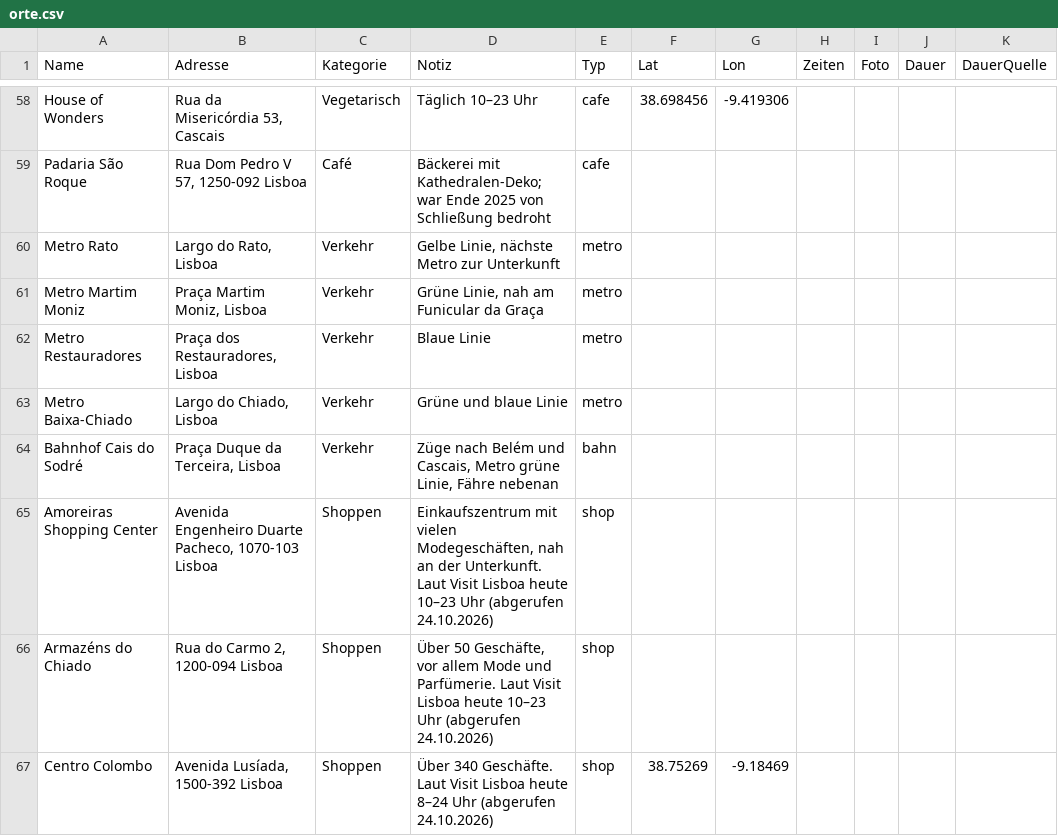
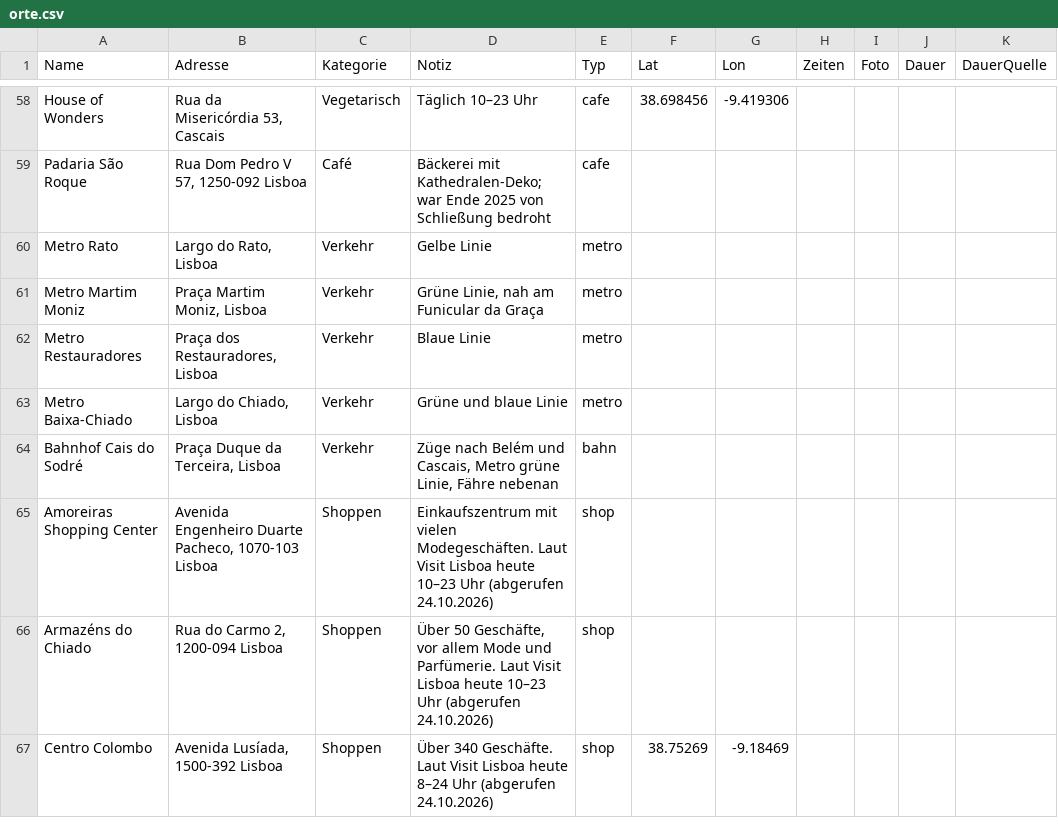
Before and after one commit to CUK999/Fasan-Karte, a CSV file: data/orte.csv, drawn as a sheet; only a part is shown, gaps mark what is left out.

```diff
--- a/data/orte.csv
+++ b/data/orte.csv
@@ -59,3 +59,3 @@ House of Wonders,"Rua da Misericórdia 53, Cascais",Vegetarisch,Täglich 10–23
 Padaria São Roque,"Rua Dom Pedro V 57, 1250-092 Lisboa",Café,Bäckerei mit Kathedralen-Deko; war Ende 2025 von Schließung bedroht,cafe,,,,,,
-Metro Rato,"Largo do Rato, Lisboa",Verkehr,"Gelbe Linie, nächste Metro zur Unterkunft",metro,,,,,,
+Metro Rato,"Largo do Rato, Lisboa",Verkehr,Gelbe Linie,metro,,,,,,
 Metro Martim Moniz,"Praça Martim Moniz, Lisboa",Verkehr,"Grüne Linie, nah am Funicular da Graça",metro,,,,,,
@@ -64,3 +64,3 @@ Metro Baixa-Chiado,"Largo do Chiado, Lisboa",Verkehr,Grüne und blaue Linie,metr
 Bahnhof Cais do Sodré,"Praça Duque da Terceira, Lisboa",Verkehr,"Züge nach Belém und Cascais, Metro grüne Linie, Fähre nebenan",bahn,,,,,,
-Amoreiras Shopping Center,"Avenida Engenheiro Duarte Pacheco, 1070-103 Lisboa",Shoppen,"Einkaufszentrum mit vielen Modegeschäften, nah an der Unterkunft. Laut Visit Lisboa heute 10–23 Uhr (abgerufen 24.10.2026)",shop,,,,,,
+Amoreiras Shopping Center,"Avenida Engenheiro Duarte Pacheco, 1070-103 Lisboa",Shoppen,"Einkaufszentrum mit vielen Modegeschäften. Laut Visit Lisboa heute 10–23 Uhr (abgerufen 24.10.2026)",shop,,,,,,
 Armazéns do Chiado,"Rua do Carmo 2, 1200-094 Lisboa",Shoppen,"Über 50 Geschäfte, vor allem Mode und Parfümerie. Laut Visit Lisboa heute 10–23 Uhr (abgerufen 24.10.2026)",shop,,,,,,
```
